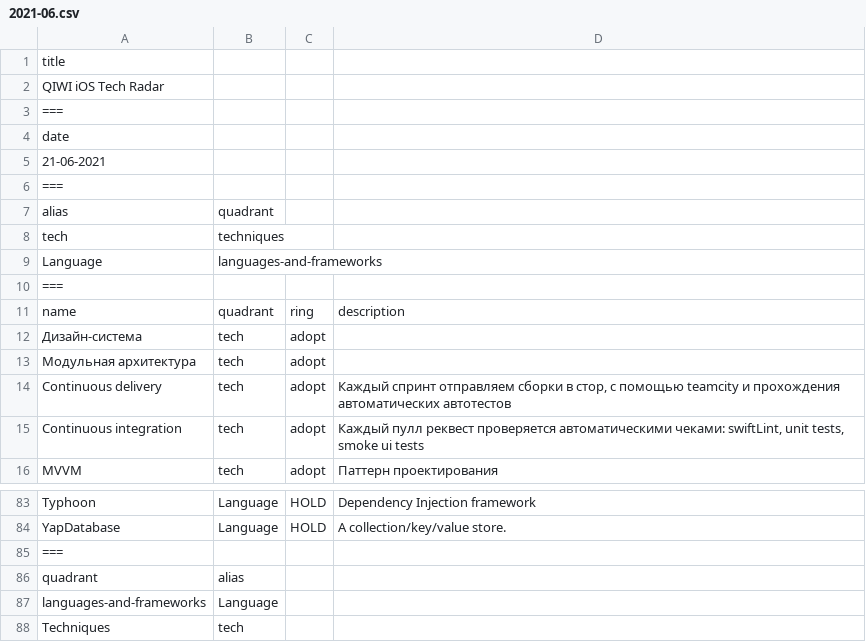
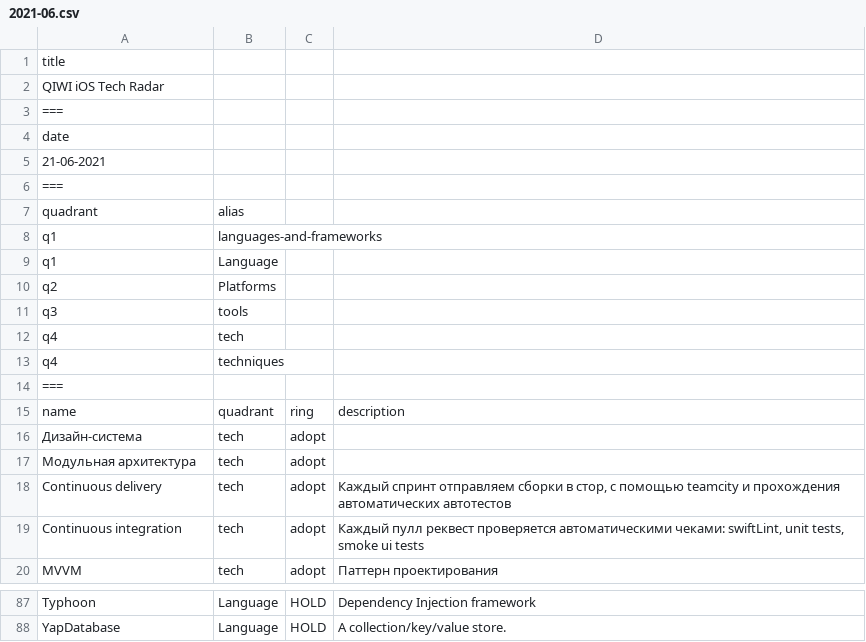
Before and after one commit to qiwi/tech-radar, a CSV file: data/ios/2021-06.csv, drawn as a sheet; only a part is shown, gaps mark what is left out.

```diff
--- a/data/ios/2021-06.csv
+++ b/data/ios/2021-06.csv
@@ -6,5 +6,9 @@ date
 ===
-alias,quadrant
-tech,techniques
-Language,languages-and-frameworks
+quadrant,alias
+q1,languages-and-frameworks
+q1,Language
+q2,Platforms
+q3,tools
+q4,tech
+q4,techniques
 ===
@@ -84,5 +88 @@ Typhoon,Language,HOLD,Dependency Injection framework
 YapDatabase,Language,HOLD,A collection/key/value store.
-===
-quadrant,alias
-languages-and-frameworks,Language
-Techniques,tech
```
Also changed, not shown: data/js/2021-06.csv, 9 other files.
